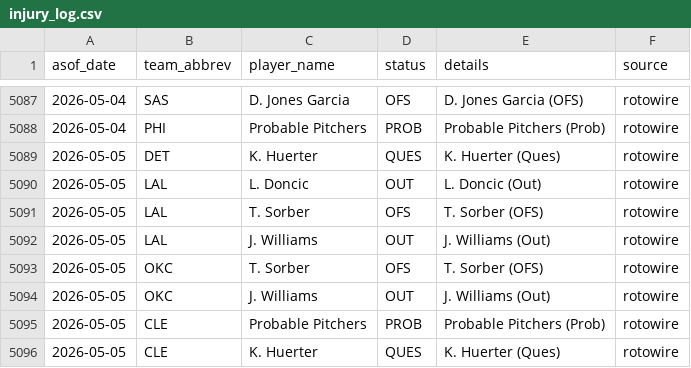
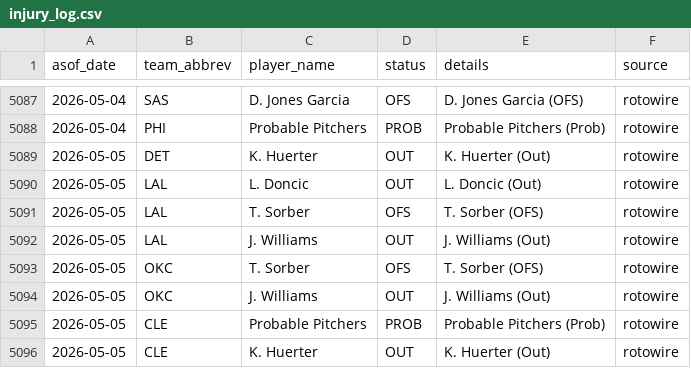
Before and after one commit to oliver-monday/NBAgent, a CSV file: logs/injury_log.csv, drawn as a sheet; only a part is shown, gaps mark what is left out.

```diff
--- a/logs/injury_log.csv
+++ b/logs/injury_log.csv
@@ -5088,3 +5088,3 @@ asof_date,team_abbrev,player_name,status,details,source
 2026-05-04,PHI,Probable Pitchers,PROB,Probable Pitchers (Prob),rotowire
-2026-05-05,DET,K. Huerter,QUES,K. Huerter (Ques),rotowire
+2026-05-05,DET,K. Huerter,OUT,K. Huerter (Out),rotowire
 2026-05-05,LAL,L. Doncic,OUT,L. Doncic (Out),rotowire
@@ -5095,2 +5095,2 @@ asof_date,team_abbrev,player_name,status,details,source
 2026-05-05,CLE,Probable Pitchers,PROB,Probable Pitchers (Prob),rotowire
-2026-05-05,CLE,K. Huerter,QUES,K. Huerter (Ques),rotowire
+2026-05-05,CLE,K. Huerter,OUT,K. Huerter (Out),rotowire
```
Also changed, not shown: 2 other files.
